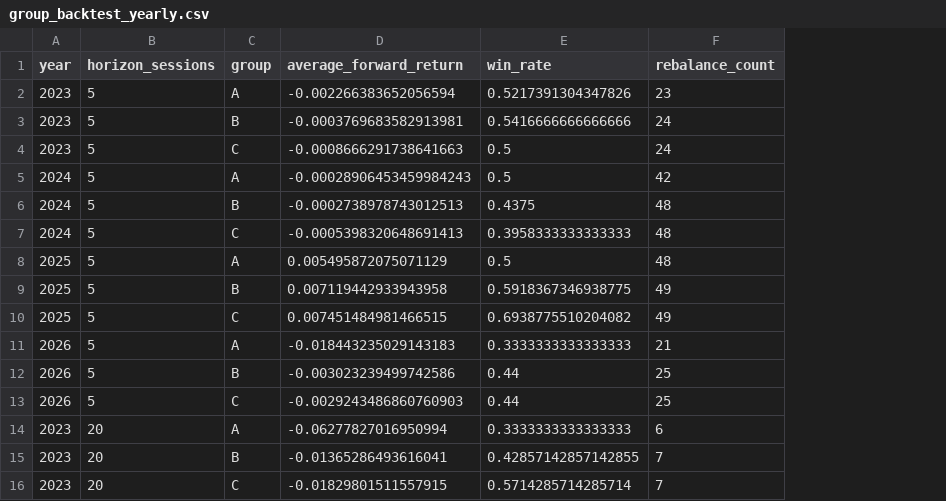
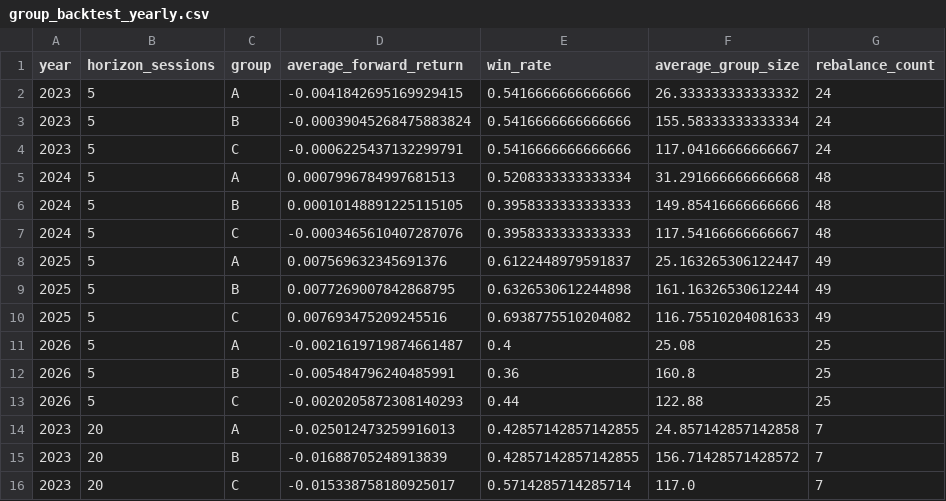
Before and after one commit to davidzgyale-beep/Myspace, a CSV file: Healthcare study/Barra收益归因分析/A-share/momentum_dashboard/data/group_backtest_yearly.csv, drawn as a sheet; only a part is shown; addresses are those after the commit; the diff covers the shown part only; the diff names each change by its address in the sheet, - before the commit and + after, or states it on an @@ line.

```diff
--- a/Healthcare study/Barra收益归因分析/A-share/momentum_dashboard/data/group_backtest_yearly.csv
+++ b/Healthcare study/Barra收益归因分析/A-share/momentum_dashboard/data/group_backtest_yearly.csv
+column F (average_group_size), rows 2-16: 26.333333333333332 | 155.58333333333334 | 117.04166666666667 | 31.291666666666668 | 149.85416666666666 | 117.54166666666667 | 25.163265306122447 | 161.16326530612244 | 116.75510204081633 | 25.08 | 160.8 | 122.88 | 24.857142857142858 | 156.71428571428572 | 117.0
-D2 (average_forward_return): -0.002266383652056594
+D2 (average_forward_return): -0.0041842695169929415
-E2 (win_rate): 0.5217391304347826
+E2 (win_rate): 0.5416666666666666
-G2 (rebalance_count): 23
+G2 (rebalance_count): 24
-D3 (average_forward_return): -0.0003769683582913981
+D3 (average_forward_return): -0.00039045268475883824
-D4 (average_forward_return): -0.0008666291738641663
+D4 (average_forward_return): -0.0006225437132299791
-E4 (win_rate): 0.5
+E4 (win_rate): 0.5416666666666666
-D5 (average_forward_return): -0.00028906453459984243
+D5 (average_forward_return): 0.0007996784997681513
-E5 (win_rate): 0.5
+E5 (win_rate): 0.5208333333333334
-G5 (rebalance_count): 42
+G5 (rebalance_count): 48
-D6 (average_forward_return): -0.0002738978743012513
+D6 (average_forward_return): 0.00010148891225115105
-E6 (win_rate): 0.4375
+E6 (win_rate): 0.3958333333333333
-D7 (average_forward_return): -0.0005398320648691413
+D7 (average_forward_return): -0.0003465610407287076
-D8 (average_forward_return): 0.005495872075071129
+D8 (average_forward_return): 0.007569632345691376
-E8 (win_rate): 0.5
+E8 (win_rate): 0.6122448979591837
-G8 (rebalance_count): 48
+G8 (rebalance_count): 49
-D9 (average_forward_return): 0.007119442933943958
+D9 (average_forward_return): 0.0077269007842868795
-E9 (win_rate): 0.5918367346938775
+E9 (win_rate): 0.6326530612244898
-D10 (average_forward_return): 0.007451484981466515
+D10 (average_forward_return): 0.007693475209245516
-D11 (average_forward_return): -0.018443235029143183
+D11 (average_forward_return): -0.0021619719874661487
-E11 (win_rate): 0.3333333333333333
+E11 (win_rate): 0.4
-G11 (rebalance_count): 21
+G11 (rebalance_count): 25
-D12 (average_forward_return): -0.003023239499742586
+D12 (average_forward_return): -0.005484796240485991
-E12 (win_rate): 0.44
+E12 (win_rate): 0.36
-D13 (average_forward_return): -0.0029243486860760903
+D13 (average_forward_return): -0.0020205872308140293
-D14 (average_forward_return): -0.06277827016950994
+D14 (average_forward_return): -0.025012473259916013
-E14 (win_rate): 0.3333333333333333
+E14 (win_rate): 0.42857142857142855
-G14 (rebalance_count): 6
+G14 (rebalance_count): 7
-D15 (average_forward_return): -0.01365286493616041
+D15 (average_forward_return): -0.01688705248913839
-D16 (average_forward_return): -0.01829801511557915
+D16 (average_forward_return): -0.015338758180925017
```
Also changed, not shown: 29 edited cells elsewhere in this file, Healthcare study/Barra收益归因分析/A-share/momentum_dashboard/data/group_backtest_summary.csv, 5 other files.
